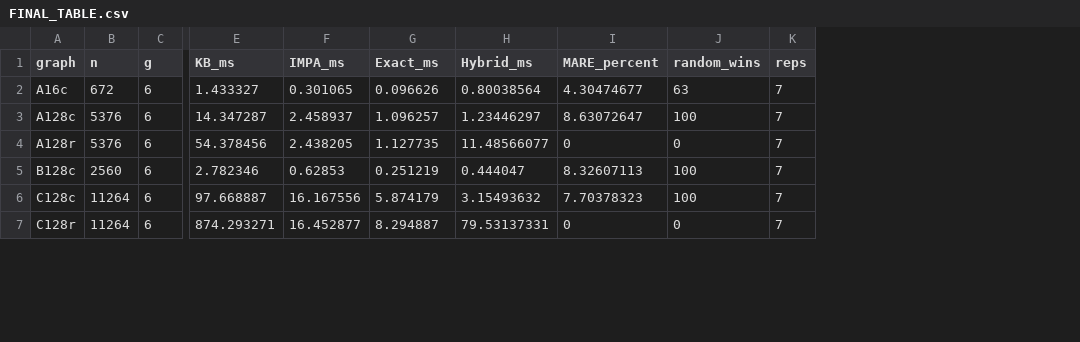
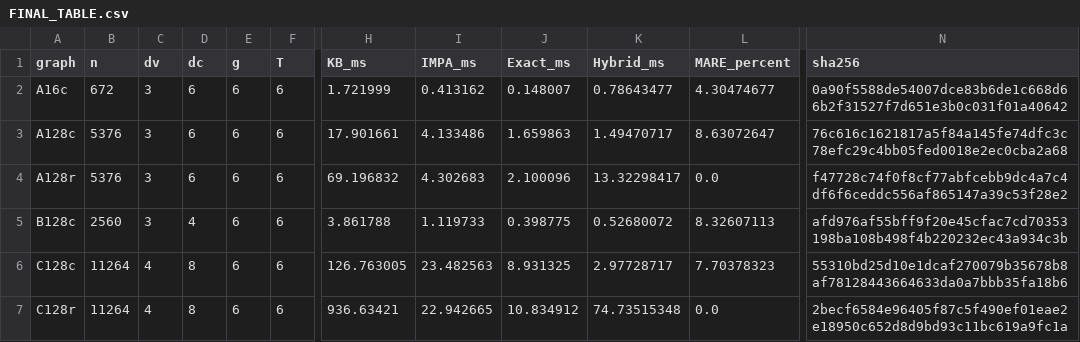
Before and after one commit to aarashahadiacademic-1/short-cycle-counting-in-Tanner-graphs, a CSV file: FINAL_TABLE.csv, drawn as a sheet; only a part is shown, gaps mark what is left out; removed rows and columns are numbered as before the commit, all else as after; the diff covers the shown part only; the diff names each change by its address in the sheet, - before the commit and + after, or states it on an @@ line.

```diff
--- a/FINAL_TABLE.csv
+++ b/FINAL_TABLE.csv
+column C (dv), rows 2-7: 3 | 3 | 3 | 3 | 4 | 4
+column D (dc), rows 2-7: 6 | 6 | 6 | 4 | 8 | 8
+column F (T), rows 2-7: all 6
-column J (random_wins), rows 2-7: 63 | 100 | 0 | 100 | 100 | 0
-column K (reps), rows 2-7: all 7
+column N (sha256), rows 2-7: 0a90f5588de54007dce83b6de1c668d66b2f31527f7d651e3b0c031f01a40642 | 76c616c1621817a5f84a145fe74dfc3c78efc29c4bb05fed0018e2ec0cba2a68 | f47728c74f0f8cf77abfcebb9dc4a7c4df6f6ceddc556af865147a39c53f28e2 | afd976af55bff9f20e45cfac7cd70353198ba108b498f4b220232ec43a934c3b | 55310bd25d10e1dcaf270079b35678b8af78128443664633da0a7bbb35fa18b6 | 2becf6584e96405f87c5f490ef01eae2e18950c652d8d9bd93c11bc619a9fc1a
-H2 (KB_ms): 1.433327
+H2 (KB_ms): 1.721999
-I2 (IMPA_ms): 0.301065
+I2 (IMPA_ms): 0.413162
-J2 (Exact_ms): 0.096626
+J2 (Exact_ms): 0.148007
-K2 (Hybrid_ms): 0.80038564
+K2 (Hybrid_ms): 0.78643477
-H3 (KB_ms): 14.347287
+H3 (KB_ms): 17.901661
-I3 (IMPA_ms): 2.458937
+I3 (IMPA_ms): 4.133486
-J3 (Exact_ms): 1.096257
+J3 (Exact_ms): 1.659863
-K3 (Hybrid_ms): 1.23446297
+K3 (Hybrid_ms): 1.49470717
-H4 (KB_ms): 54.378456
+H4 (KB_ms): 69.196832
-I4 (IMPA_ms): 2.438205
+I4 (IMPA_ms): 4.302683
-J4 (Exact_ms): 1.127735
+J4 (Exact_ms): 2.100096
-K4 (Hybrid_ms): 11.48566077
+K4 (Hybrid_ms): 13.32298417
-L4 (MARE_percent): 0
+L4 (MARE_percent): 0.0
-H5 (KB_ms): 2.782346
+H5 (KB_ms): 3.861788
-I5 (IMPA_ms): 0.62853
+I5 (IMPA_ms): 1.119733
-J5 (Exact_ms): 0.251219
+J5 (Exact_ms): 0.398775
-K5 (Hybrid_ms): 0.444047
+K5 (Hybrid_ms): 0.52680072
-H6 (KB_ms): 97.668887
+H6 (KB_ms): 126.763005
-I6 (IMPA_ms): 16.167556
+I6 (IMPA_ms): 23.482563
-J6 (Exact_ms): 5.874179
+J6 (Exact_ms): 8.931325
-K6 (Hybrid_ms): 3.15493632
+K6 (Hybrid_ms): 2.97728717
-H7 (KB_ms): 874.293271
+H7 (KB_ms): 936.63421
-I7 (IMPA_ms): 16.452877
+I7 (IMPA_ms): 22.942665
-J7 (Exact_ms): 8.294887
+J7 (Exact_ms): 10.834912
-K7 (Hybrid_ms): 79.53137331
+K7 (Hybrid_ms): 74.73515348
-L7 (MARE_percent): 0
+L7 (MARE_percent): 0.0
```
Also changed, not shown: 4 added rows and 12 edited cells elsewhere in this file, FINAL_MULTILENGTH.csv, 1 other file.
